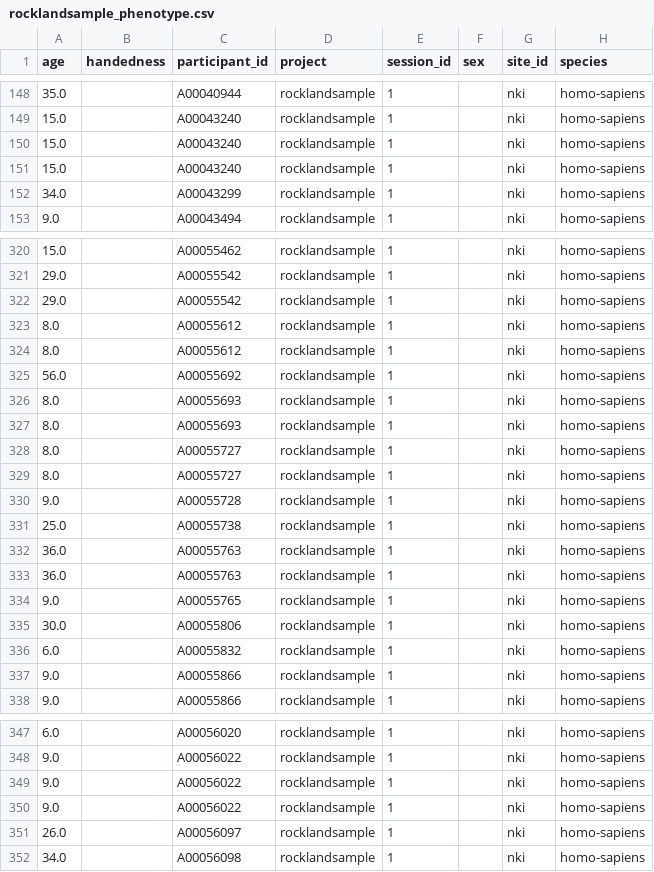
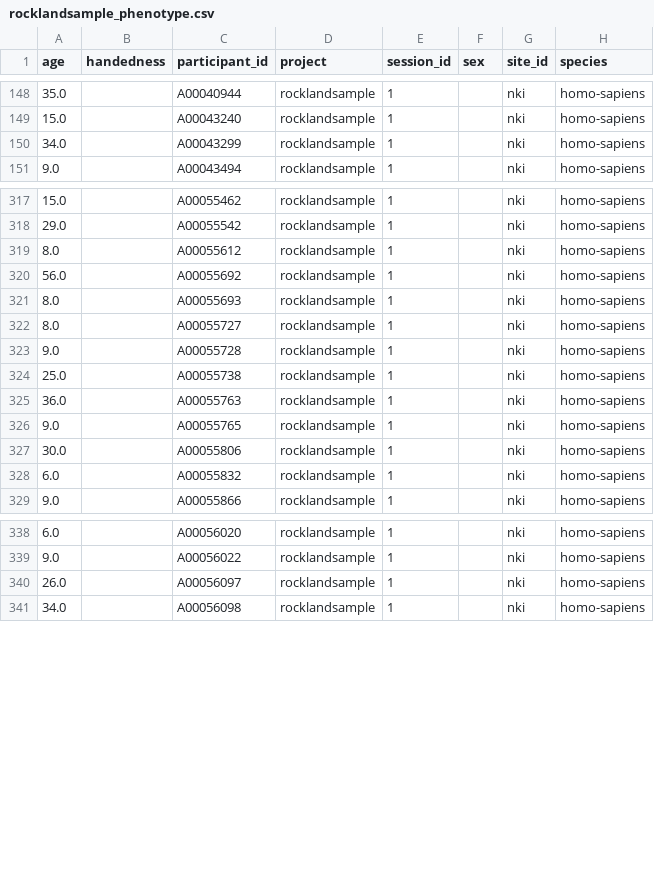
Before and after one commit to OpenNeuroLab/metasearch, a CSV file: crawler/metadata/rocklandsample_phenotype.csv, drawn as a sheet; only a part is shown, gaps mark what is left out; the diff covers the shown part only.

```diff
--- a/crawler/metadata/rocklandsample_phenotype.csv
+++ b/crawler/metadata/rocklandsample_phenotype.csv
@@ -149,4 +149,2 @@ age,handedness,participant_id,project,session_id,sex,site_id,species
 15.0,,A00043240,rocklandsample,1,,nki,homo-sapiens
-15.0,,A00043240,rocklandsample,1,,nki,homo-sapiens
-15.0,,A00043240,rocklandsample,1,,nki,homo-sapiens
 34.0,,A00043299,rocklandsample,1,,nki,homo-sapiens
@@ -321,4 +318,2 @@ age,handedness,participant_id,project,session_id,sex,site_id,species
 29.0,,A00055542,rocklandsample,1,,nki,homo-sapiens
-29.0,,A00055542,rocklandsample,1,,nki,homo-sapiens
-8.0,,A00055612,rocklandsample,1,,nki,homo-sapiens
 8.0,,A00055612,rocklandsample,1,,nki,homo-sapiens
@@ -326,4 +321,2 @@ age,handedness,participant_id,project,session_id,sex,site_id,species
 8.0,,A00055693,rocklandsample,1,,nki,homo-sapiens
-8.0,,A00055693,rocklandsample,1,,nki,homo-sapiens
-8.0,,A00055727,rocklandsample,1,,nki,homo-sapiens
 8.0,,A00055727,rocklandsample,1,,nki,homo-sapiens
@@ -332,3 +325,2 @@ age,handedness,participant_id,project,session_id,sex,site_id,species
 36.0,,A00055763,rocklandsample,1,,nki,homo-sapiens
-36.0,,A00055763,rocklandsample,1,,nki,homo-sapiens
 9.0,,A00055765,rocklandsample,1,,nki,homo-sapiens
@@ -336,3 +328,2 @@ age,handedness,participant_id,project,session_id,sex,site_id,species
 6.0,,A00055832,rocklandsample,1,,nki,homo-sapiens
-9.0,,A00055866,rocklandsample,1,,nki,homo-sapiens
 9.0,,A00055866,rocklandsample,1,,nki,homo-sapiens
@@ -348,4 +339,2 @@ age,handedness,participant_id,project,session_id,sex,site_id,species
 9.0,,A00056022,rocklandsample,1,,nki,homo-sapiens
-9.0,,A00056022,rocklandsample,1,,nki,homo-sapiens
-9.0,,A00056022,rocklandsample,1,,nki,homo-sapiens
 26.0,,A00056097,rocklandsample,1,,nki,homo-sapiens
```
Also changed, not shown: 13 removed rows elsewhere in this file, 4 other files.
